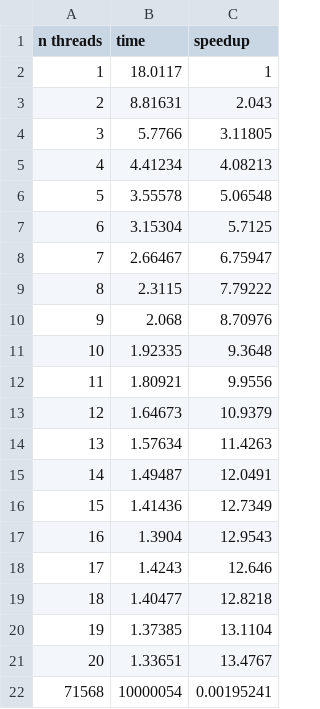
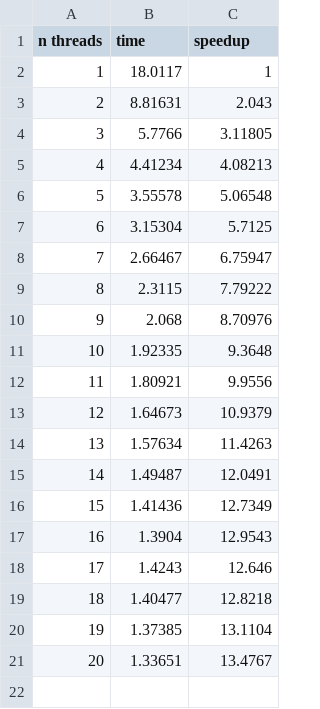
Before and after one commit to Vitolus/LEARN_Assignment1, a CSV file: performance/rec-movielens-speedup.csv, drawn as a sheet.

```diff
--- a/performance/rec-movielens-speedup.csv
+++ b/performance/rec-movielens-speedup.csv
@@ -21,2 +21 @@ n threads,time,speedup
 20,1.33651,13.4767
-71568,10000054,0.00195241
```
Also changed, not shown: performance/ER-AvgDeg10-100K-L2-speedup.csv, performance/bio-human-gene2-speedup.csv, 7 other files.
